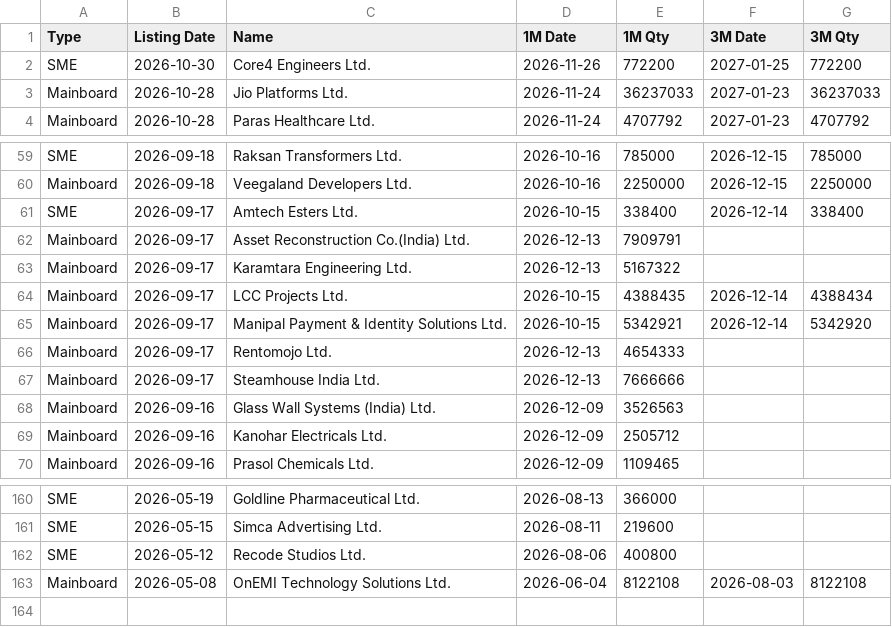
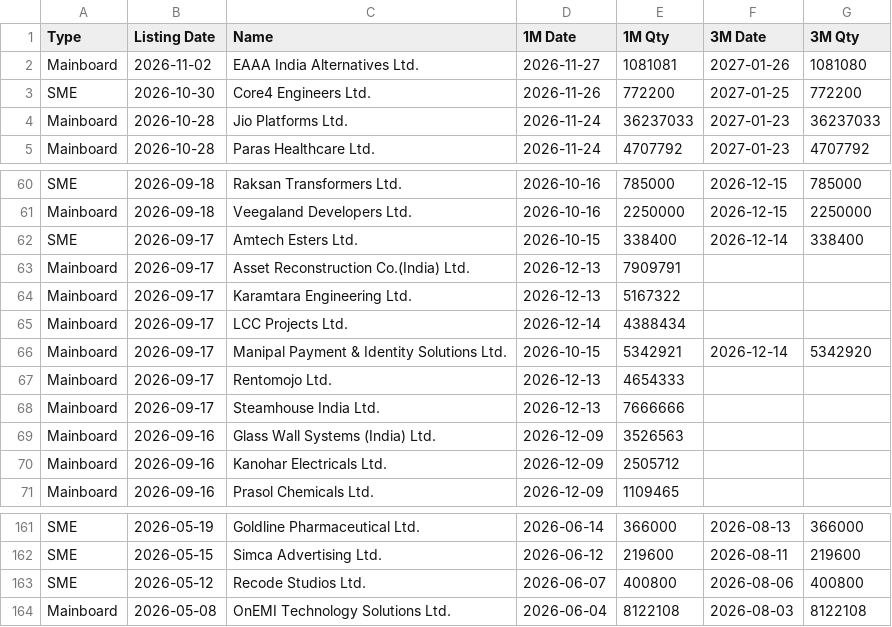
Before and after one commit to vineetsm999-byte/ipo---lockin, a CSV file: lockin_data.csv, drawn as a sheet; only a part is shown, gaps mark what is left out; addresses are those after the commit; the diff covers the shown part only; the diff names each change by its address in the sheet, - before the commit and + after, or states it on an @@ line.

```diff
--- a/lockin_data.csv
+++ b/lockin_data.csv
+row 2: Mainboard | 2026-11-02 | EAAA India Alternatives Ltd. | 2026-11-27 | 1081081 | 2027-01-26 | 1081080
-D65 (1M Date): 2026-10-15
+D65 (1M Date): 2026-12-14
-E65 (1M Qty): 4388435
+E65 (1M Qty): 4388434
-F65 (3M Date): 2026-12-14
+F65 (3M Date): (empty)
-G65 (3M Qty): 4388434
+G65 (3M Qty): (empty)
-D161 (1M Date): 2026-08-13
+D161 (1M Date): 2026-06-14
-F161 (3M Date): (empty)
+F161 (3M Date): 2026-08-13
-G161 (3M Qty): (empty)
+G161 (3M Qty): 366000
-D162 (1M Date): 2026-08-11
+D162 (1M Date): 2026-06-12
-F162 (3M Date): (empty)
+F162 (3M Date): 2026-08-11
-G162 (3M Qty): (empty)
+G162 (3M Qty): 219600
-D163 (1M Date): 2026-08-06
+D163 (1M Date): 2026-06-07
-F163 (3M Date): (empty)
+F163 (3M Date): 2026-08-06
-G163 (3M Qty): (empty)
+G163 (3M Qty): 400800
```
Also changed, not shown: 36 edited cells elsewhere in this file.
